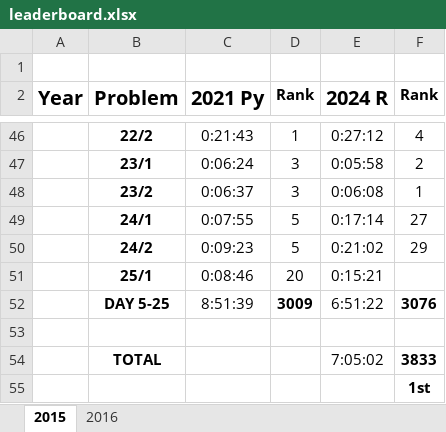
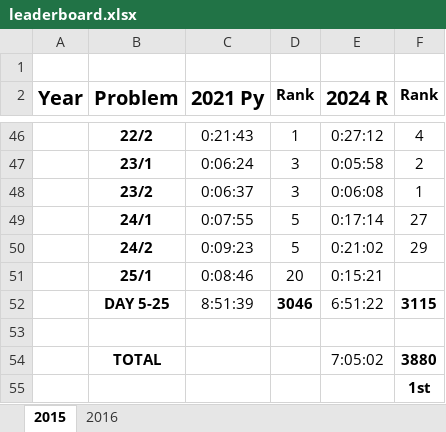
Before and after one commit to bjebert/adventofcode, an Excel workbook: leaderboard.xlsx, sheet 2015, drawn as a sheet; only a part is shown, gaps mark what is left out; values as stored, in another font and other column widths than the file's, no borders; conditional formats not drawn; the diff names each change by its address in the sheet, - before the commit and + after, or states it on an @@ line.

```diff
--- a/leaderboard.xlsx (sheet 2015)
+++ b/leaderboard.xlsx (sheet 2015)
-D52 (Rank): 3009
+D52 (Rank): 3046
-F52 (Rank): 3076
+F52 (Rank): 3115
-F54 (Rank): 3833
+F54 (Rank): 3880
```
Also changed, not shown: sheet 2016, 18 other files.
